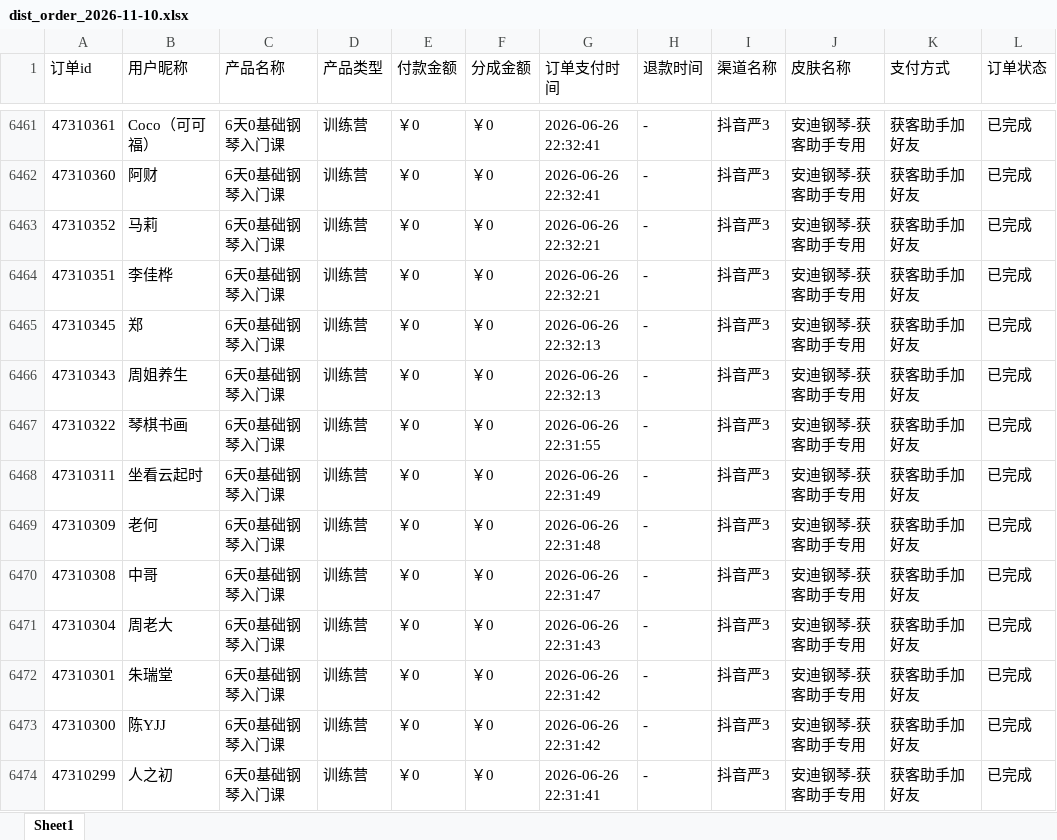
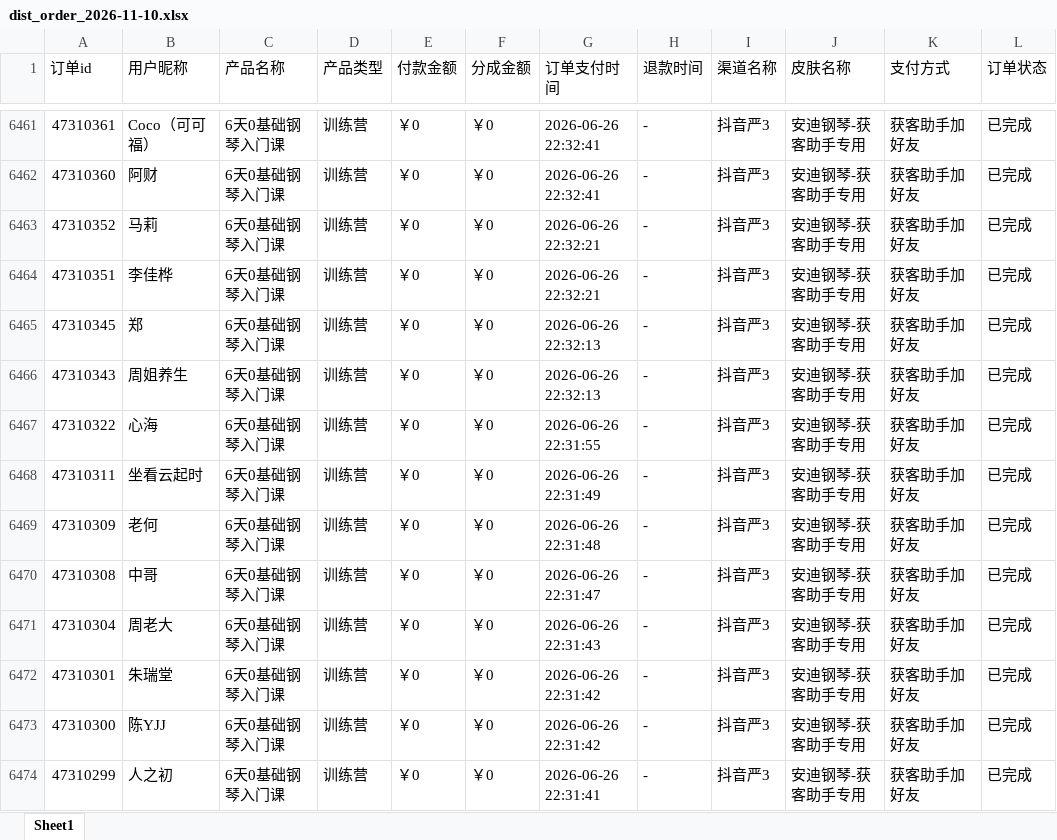
Before and after one commit to JNC121314/jianzhi-dashboard, an Excel workbook: data/exports/严总/dist_order_2026-11-10.xlsx, sheet Sheet1, drawn as a sheet; only a part is shown, gaps mark what is left out; values as stored, in another font and other column widths than the file's, no borders; the diff names each change by its address in the sheet, - before the commit and + after, or states it on an @@ line.

```diff
--- a/data/exports/严总/dist_order_2026-11-10.xlsx (sheet Sheet1)
+++ b/data/exports/严总/dist_order_2026-11-10.xlsx (sheet Sheet1)
-B6467 (用户昵称): 琴棋书画
+B6467 (用户昵称): 心海
```
Also changed, not shown: data/exports/毛毛矩阵/dist_order_2026-11-10.xlsx, data/exports/王颖瑜伽/dist_order_2026-11-10.xlsx, 6 other files.
